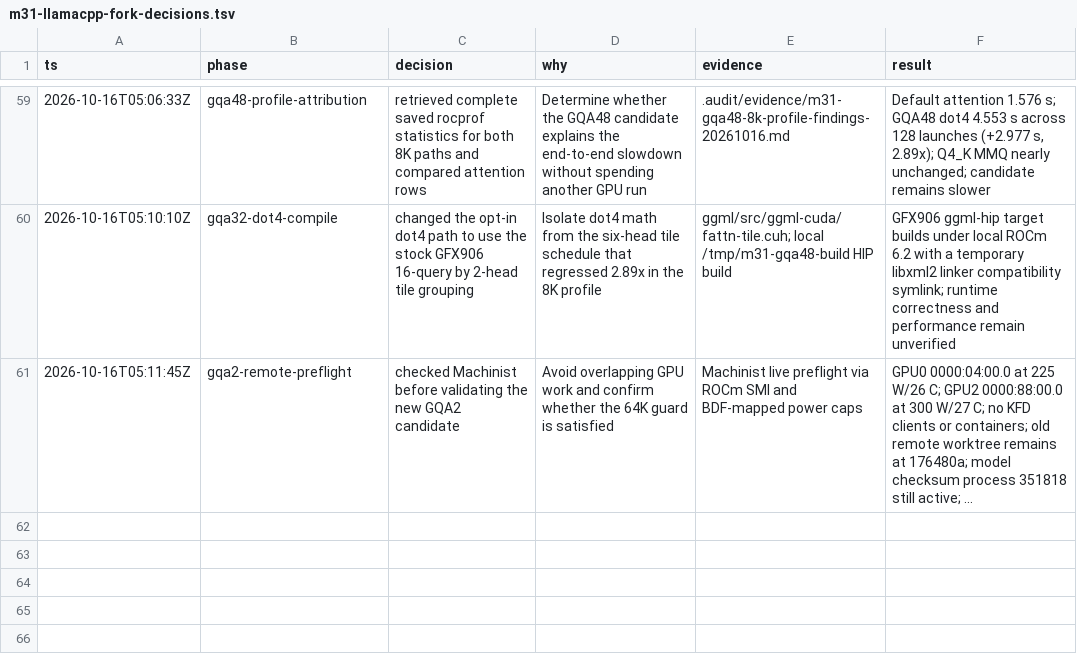
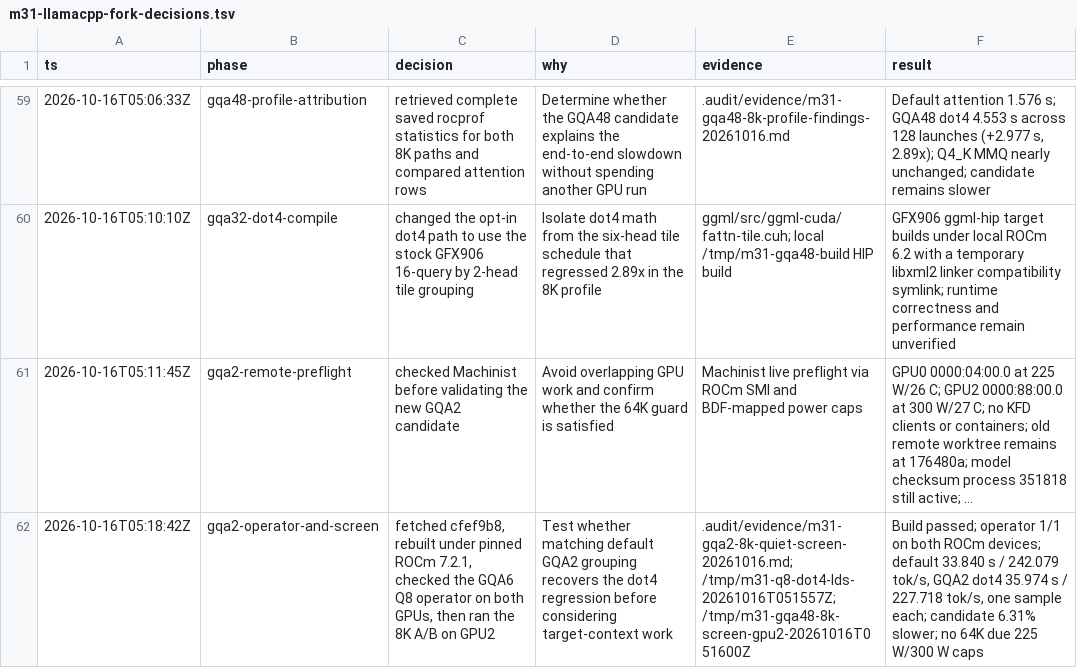
Before and after one commit to GionaGranchelli/llama.cpp, a TSV file: .audit/m31-llamacpp-fork-decisions.tsv, drawn as a sheet; only a part is shown, gaps mark what is left out; long unchanged cells end in …; the diff names each change by its address in the sheet, - before the commit and + after, or states it on an @@ line.

Commit message:
docs: record GQA2 dot4 8K screen

```diff
--- a/.audit/m31-llamacpp-fork-decisions.tsv
+++ b/.audit/m31-llamacpp-fork-decisions.tsv
+row 62: 2026-10-16T05:18:42Z | gqa2-operator-and-screen | fetched cfef9b8, rebuilt under pinned ROCm 7.2.1, checked the GQA6 Q8 operator on both GPUs, then ran the 8K A/B on GPU2 | Test whether matching default GQA2 grouping recovers the dot4 regression before considering target-context work | .audit/evidence/m31-gqa2-8k-quiet-screen-20261016.md; /tmp/m31-q8-dot4-lds-20261016T051557Z; /tmp/m31-gqa48-8k-screen-gpu2-20261016T051600Z | Build passed; operator 1/1 on both ROCm devices; default 33.840 s / 242.079 tok/s, GQA2 dot4 35.974 s / 227.718 tok/s, one sample each; candidate 6.31% slower; no 64K due 225 W/300 W caps
```
Also changed, not shown: 1 other file.
